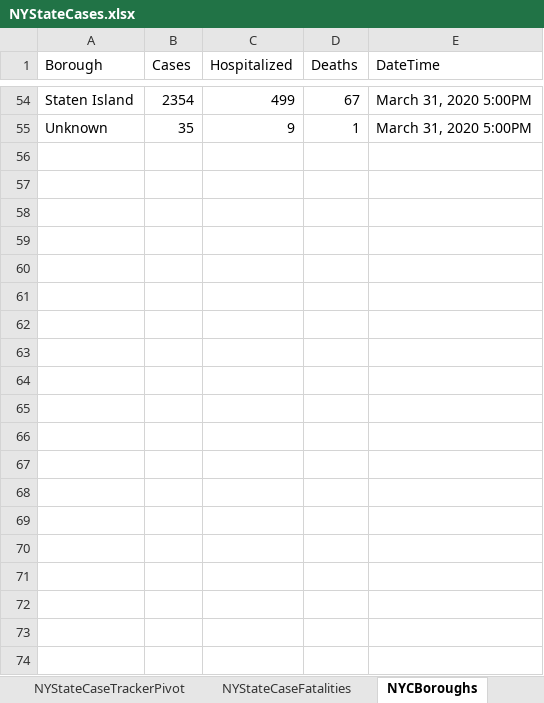
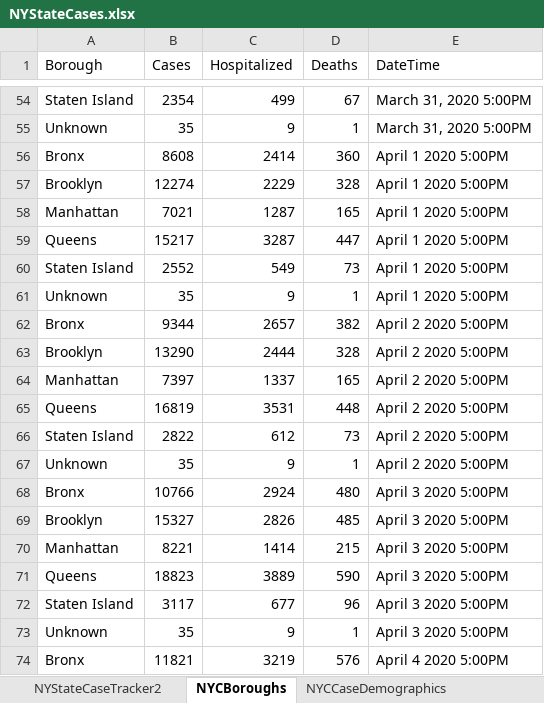
Before and after one commit to abrahams1/NYState-COVID19, an Excel workbook: NYStateCases.xlsx, sheet NYCBoroughs, drawn as a sheet; only a part is shown, gaps mark what is left out; values as stored, in another font and other column widths than the file's, no borders; the diff covers the shown part only; the diff names each change by its address in the sheet, - before the commit and + after, or states it on an @@ line.

```diff
--- a/NYStateCases.xlsx (sheet NYCBoroughs)
+++ b/NYStateCases.xlsx (sheet NYCBoroughs)
-sheet tab: NYStateCaseTrackerPivot
-sheet tab: NYStateCaseFatalities
+row 56: Bronx | 8608 | 2414 | 360 | April 1 2020 5:00PM
+row 57: Brooklyn | 12274 | 2229 | 328 | April 1 2020 5:00PM
+row 58: Manhattan | 7021 | 1287 | 165 | April 1 2020 5:00PM
+row 59: Queens | 15217 | 3287 | 447 | April 1 2020 5:00PM
+row 60: Staten Island | 2552 | 549 | 73 | April 1 2020 5:00PM
+row 61: Unknown | 35 | 9 | 1 | April 1 2020 5:00PM
+row 62: Bronx | 9344 | 2657 | 382 | April 2 2020 5:00PM
+row 63: Brooklyn | 13290 | 2444 | 328 | April 2 2020 5:00PM
+row 64: Manhattan | 7397 | 1337 | 165 | April 2 2020 5:00PM
+row 65: Queens | 16819 | 3531 | 448 | April 2 2020 5:00PM
+row 66: Staten Island | 2822 | 612 | 73 | April 2 2020 5:00PM
+row 67: Unknown | 35 | 9 | 1 | April 2 2020 5:00PM
+row 68: Bronx | 10766 | 2924 | 480 | April 3 2020 5:00PM
+row 69: Brooklyn | 15327 | 2826 | 485 | April 3 2020 5:00PM
+row 70: Manhattan | 8221 | 1414 | 215 | April 3 2020 5:00PM
+row 71: Queens | 18823 | 3889 | 590 | April 3 2020 5:00PM
+row 72: Staten Island | 3117 | 677 | 96 | April 3 2020 5:00PM
+row 73: Unknown | 35 | 9 | 1 | April 3 2020 5:00PM
+row 74: Bronx | 11821 | 3219 | 576 | April 4 2020 5:00PM
```
Also changed, not shown: 11 added rows elsewhere in this sheet, sheet NYStateCaseTracker2, sheet NYCCaseDemographics, sheet NYCCasesSex.
